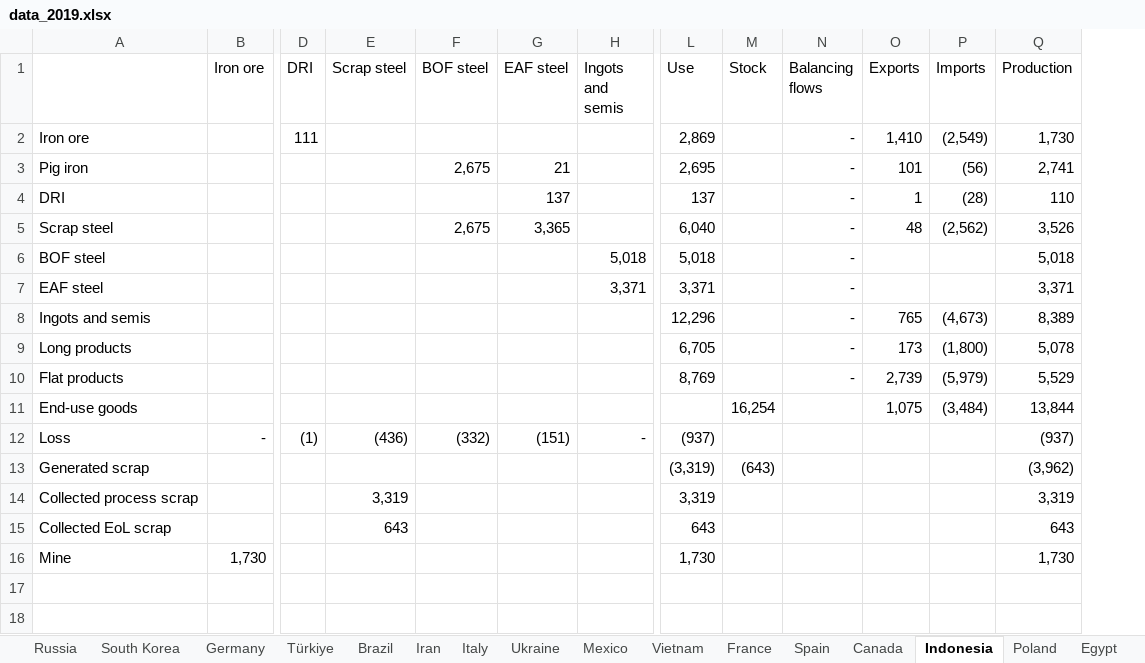
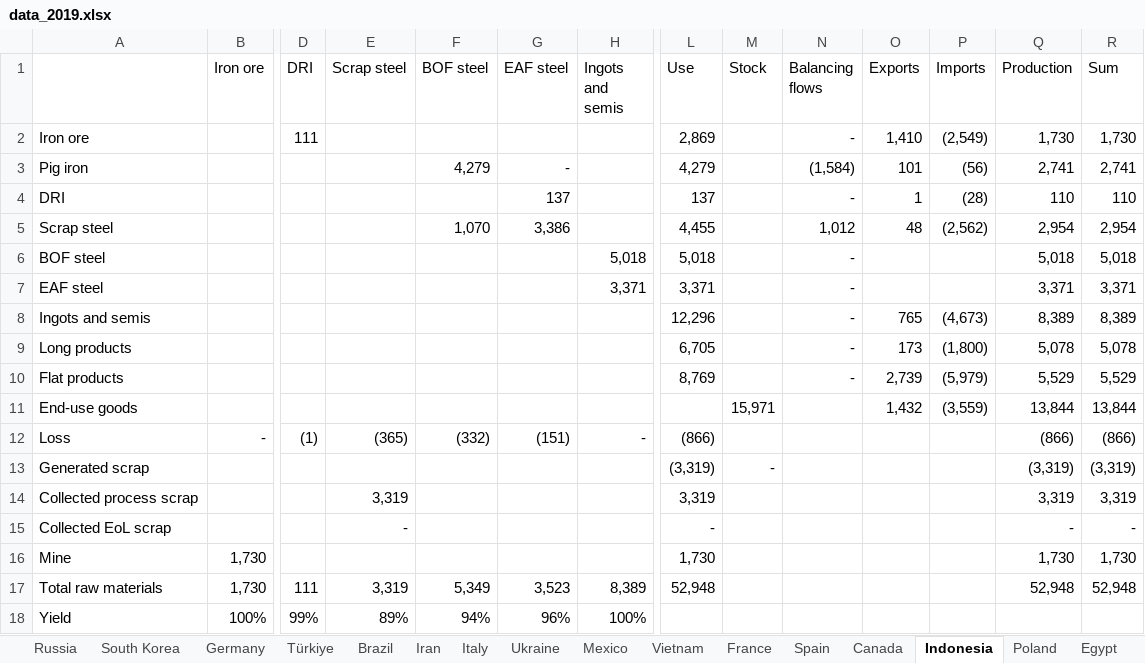
Before and after one commit to takumawatari/steel-flows-sankey, an Excel workbook: data/data_2019.xlsx, sheet Indonesia, drawn as a sheet; only a part is shown, gaps mark what is left out; values as stored, in another font and other column widths than the file's, no borders; rows hold the shown columns only; the diff names each change by its address in the sheet, - before the commit and + after, or states it on an @@ line.

```diff
--- a/data/data_2019.xlsx (sheet Indonesia)
+++ b/data/data_2019.xlsx (sheet Indonesia)
+column R (Sum), rows 2-16: 1,730 | 2,741 | 110 | 2,954 | 5,018 | 3,371 | 8,389 | 5,078 | 5,529 | 13,844 | (866) | (3,319) | 3,319 | - | 1,730
-F3 (BOF steel): 2,675
+F3 (BOF steel): 4,279
-G3 (EAF steel): 21
+G3 (EAF steel): -
-L3 (Use): 2,695
+L3 (Use): 4,279
-N3 (Balancing flows): -
+N3 (Balancing flows): (1,584)
-F5 (BOF steel): 2,675
+F5 (BOF steel): 1,070
-G5 (EAF steel): 3,365
+G5 (EAF steel): 3,386
-L5 (Use): 6,040
+L5 (Use): 4,455
-N5 (Balancing flows): -
+N5 (Balancing flows): 1,012
-Q5 (Production): 3,526
+Q5 (Production): 2,954
-M11 (Stock): 16,254
+M11 (Stock): 15,971
-O11 (Exports): 1,075
+O11 (Exports): 1,432
-P11 (Imports): (3,484)
+P11 (Imports): (3,559)
-E12 (Scrap steel): (436)
+E12 (Scrap steel): (365)
-L12 (Use): (937)
+L12 (Use): (866)
-Q12 (Production): (937)
+Q12 (Production): (866)
-M13 (Stock): (643)
+M13 (Stock): -
-Q13 (Production): (3,962)
+Q13 (Production): (3,319)
-E15 (Scrap steel): 643
+E15 (Scrap steel): -
-L15 (Use): 643
+L15 (Use): -
-Q15 (Production): 643
+Q15 (Production): -
+row 17: Total raw materials | 1,730 | 111 | 3,319 | 5,349 | 3,523 | 8,389 | 52,948 |  |  |  |  | 52,948 | 52,948
+row 18: Yield | 100% | 99% | 89% | 94% | 96% | 100%
```
Also changed, not shown: sheet South Korea, sheet Iran, sheet Türkiye, sheet Egypt, sheet Malaysia, sheet South Africa, 23 more sheets, 7 other files.
